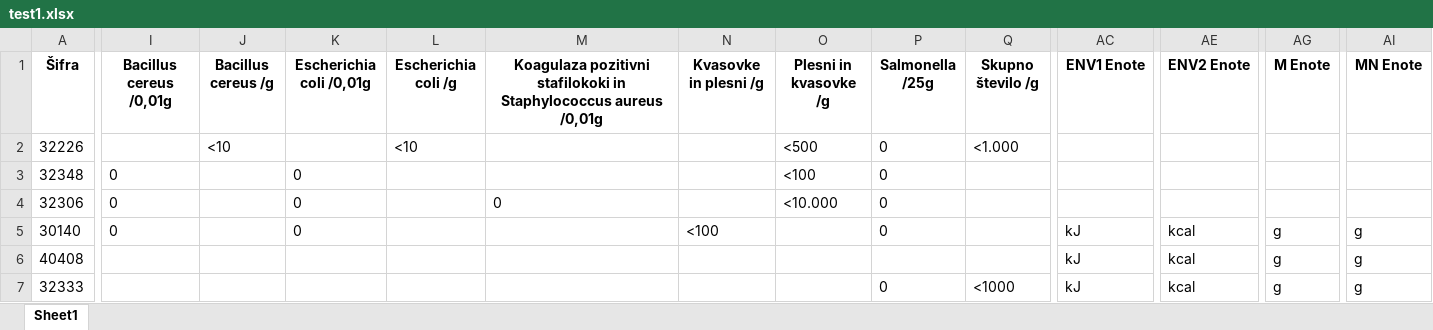
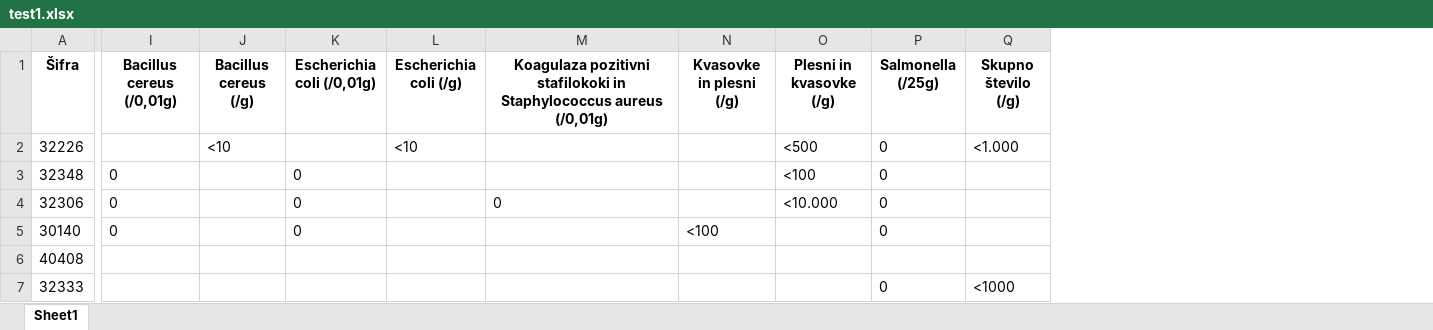
Before and after one commit to Amuoeba/DocToExcell, an Excel workbook: test1.xlsx, sheet Sheet1, drawn as a sheet; only a part is shown, gaps mark what is left out; values as stored, in another font and other column widths than the file's, no borders; the diff covers the shown part only; the diff names each change by its address in the sheet, - before the commit and + after, or states it on an @@ line.

```diff
--- a/test1.xlsx (sheet Sheet1)
+++ b/test1.xlsx (sheet Sheet1)
-column AC (ENV1 Enote), rows 5-7: all kJ
-column AE (ENV2 Enote), rows 5-7: all kcal
-column AG (M Enote), rows 5-7: all g
-column AI (MN Enote), rows 5-7: all g
-I1: Bacillus cereus /0,01g
+I1: Bacillus cereus (/0,01g)
-J1: Bacillus cereus /g
+J1: Bacillus cereus (/g)
-K1: Escherichia coli /0,01g
+K1: Escherichia coli (/0,01g)
-L1: Escherichia coli /g
+L1: Escherichia coli (/g)
-M1: …Staphylococcus aureus /0,01g
+M1: …Staphylococcus aureus (/0,01g)
-N1: Kvasovke in plesni /g
+N1: Kvasovke in plesni (/g)
-O1: Plesni in kvasovke /g
+O1: Plesni in kvasovke (/g)
-P1: Salmonella /25g
+P1: Salmonella (/25g)
-Q1: Skupno število /g
+Q1: Skupno število (/g)
```
Also changed, not shown: 18 edited cells elsewhere in this sheet, unstructTest.xlsx, 2 other files.
